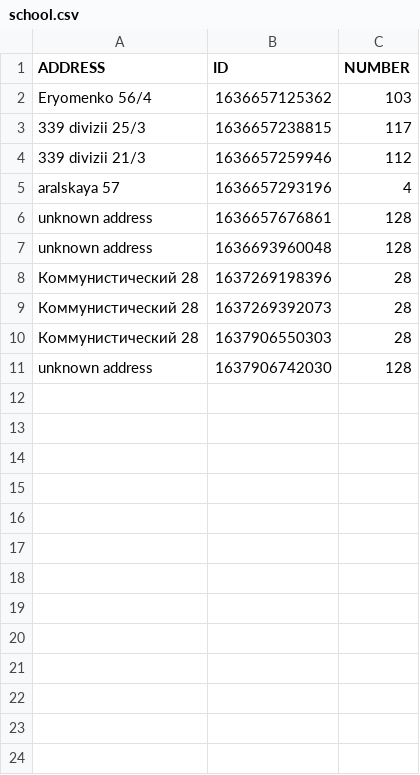
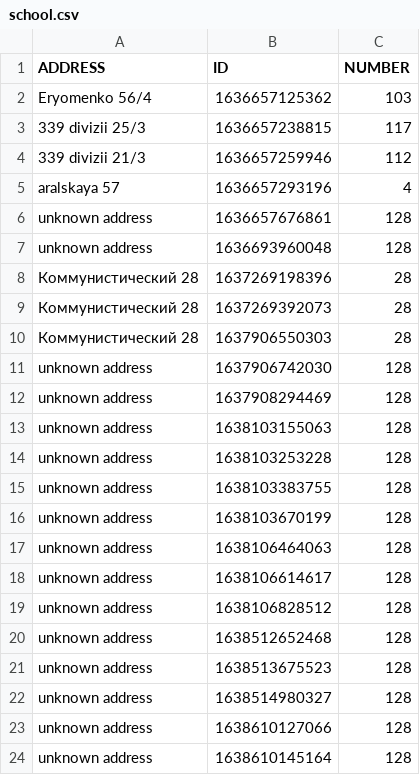
Before and after one commit to marikgirl/kursach, a CSV file: target/classes/csv/school.csv, drawn as a sheet; the diff names each change by its address in the sheet, - before the commit and + after, or states it on an @@ line.

```diff
--- a/target/classes/csv/school.csv
+++ b/target/classes/csv/school.csv
+row 12: unknown address | 1637908294469 | 128
+row 13: unknown address | 1638103155063 | 128
+row 14: unknown address | 1638103253228 | 128
+row 15: unknown address | 1638103383755 | 128
+row 16: unknown address | 1638103670199 | 128
+row 17: unknown address | 1638106464063 | 128
+row 18: unknown address | 1638106614617 | 128
+row 19: unknown address | 1638106828512 | 128
+row 20: unknown address | 1638512652468 | 128
+row 21: unknown address | 1638513675523 | 128
+row 22: unknown address | 1638514980327 | 128
+row 23: unknown address | 1638610127066 | 128
+row 24: unknown address | 1638610145164 | 128
```
Also changed, not shown: src/main/resources/csv/school.csv, 27 other files.
